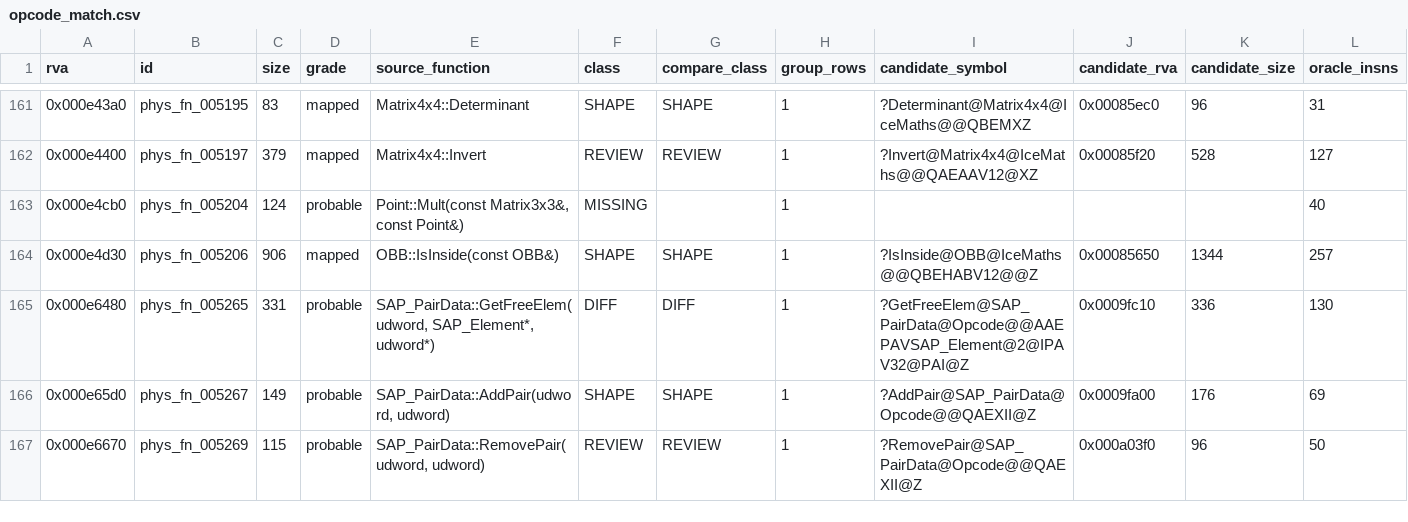
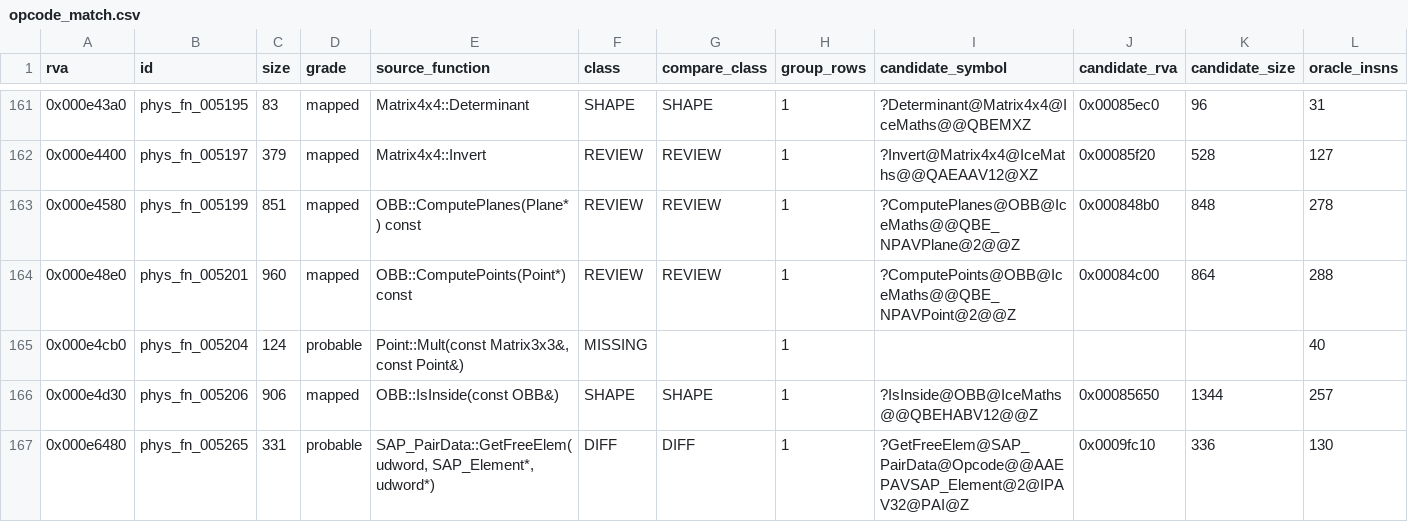
Before and after one commit to raynorpat/Novodex, a CSV file: docs/reconstruction/novodex-physics/evidence/phase4-third-party-map/opcode_match.csv, drawn as a sheet; only a part is shown, gaps mark what is left out; the shorter side is filled out with more unchanged rows; rows hold the shown columns only; the diff names each change by its address in the sheet, - before the commit and + after, or states it on an @@ line.

```diff
--- a/docs/reconstruction/novodex-physics/evidence/phase4-third-party-map/opcode_match.csv
+++ b/docs/reconstruction/novodex-physics/evidence/phase4-third-party-map/opcode_match.csv
+row 163: 0x000e4580 | phys_fn_005199 | 851 | mapped | OBB::ComputePlanes(Plane*) const | REVIEW | REVIEW | 1 | ?ComputePlanes@OBB@IceMaths@@QBE_NPAVPlane@2@@Z | 0x000848b0 | 848 | 278
+row 164: 0x000e48e0 | phys_fn_005201 | 960 | mapped | OBB::ComputePoints(Point*) const | REVIEW | REVIEW | 1 | ?ComputePoints@OBB@IceMaths@@QBE_NPAVPoint@2@@Z | 0x00084c00 | 864 | 288
```
Also changed, not shown: docs/reconstruction/novodex-physics/evidence/phase4-third-party-map/opcode_map.csv.
